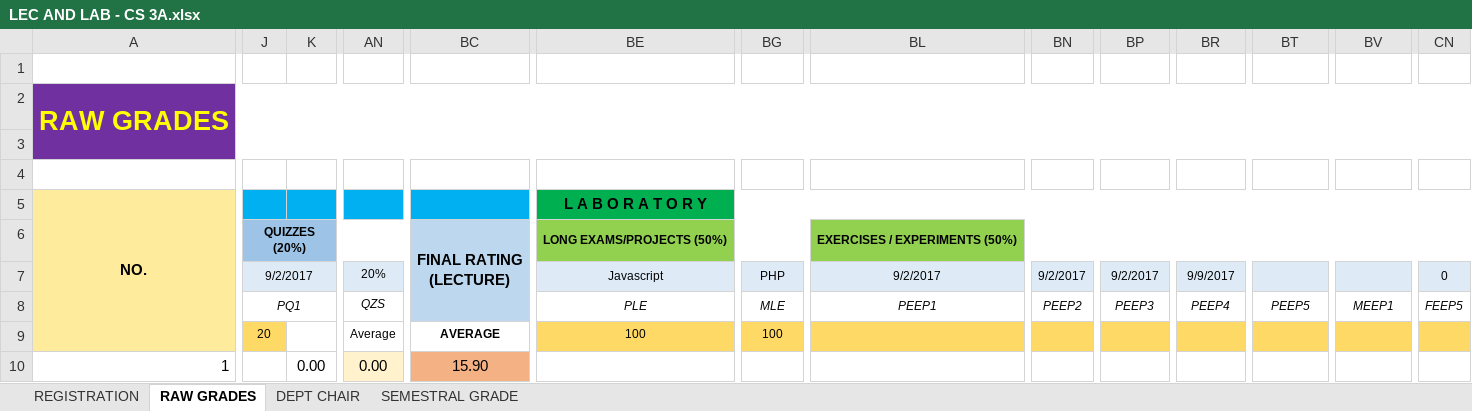
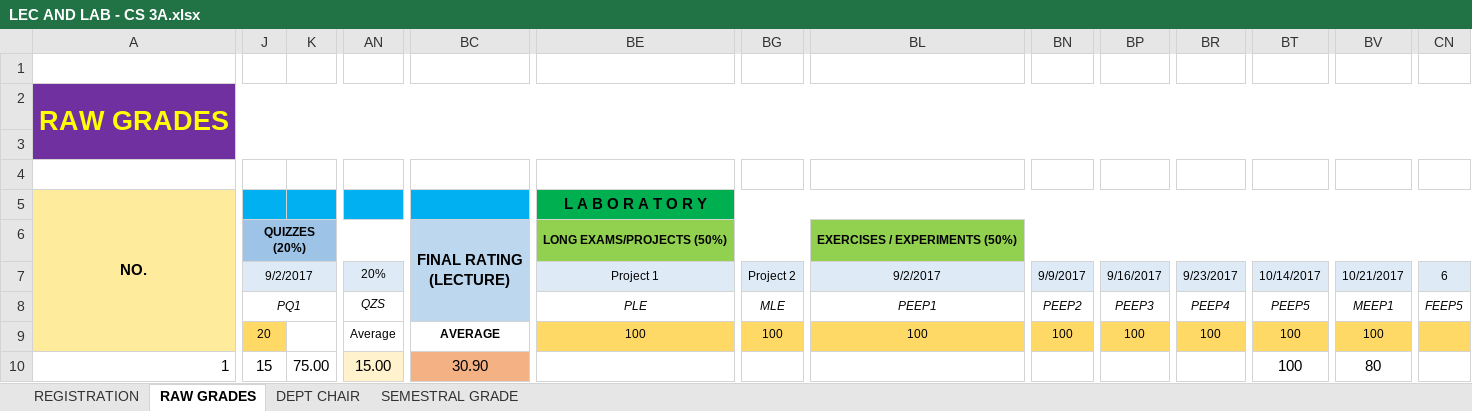
Before and after one commit to ghilo17/Grading-Sheets-First-Sem-2017-2018, an Excel workbook: DCIT 65 - CS 3A/LEC AND LAB - CS 3A.xlsx, sheet RAW GRADES, drawn as a sheet; only a part is shown, gaps mark what is left out; values as stored, in another font and other column widths than the file's, no borders; conditional formats not drawn; the diff covers the shown part only; the diff names each change by its address in the sheet, - before the commit and + after, or states it on an @@ line.

Commit message:
CS 3A Grades update

```diff
--- a/DCIT 65 - CS 3A/LEC AND LAB - CS 3A.xlsx (sheet RAW GRADES)
+++ b/DCIT 65 - CS 3A/LEC AND LAB - CS 3A.xlsx (sheet RAW GRADES)
-BE7: Javascript
+BE7: Project 1
-BG7: PHP
+BG7: Project 2
-BN7: 9/2/2017
+BN7: 9/9/2017
-BP7: 9/2/2017
+BP7: 9/16/2017
-BR7: 9/9/2017
+BR7: 9/23/2017
-BT7: (empty)
+BT7: 10/14/2017
-BV7: (empty)
+BV7: 10/21/2017
-CN7: 0
+CN7: 6
-BL9: (empty)
+BL9: 100
-BN9: (empty)
+BN9: 100
-BP9: (empty)
+BP9: 100
-BR9: (empty)
+BR9: 100
-BT9:BT10: (empty)
+BT9:BT10: 100
-BV9: (empty)
+BV9: 100
-J10: (empty)
+J10: 15
-K10: 0.00
+K10: 75.00
-AN10: 0.00
+AN10: 15.00
-BC10: 15.90
+BC10: 30.90
-BV10: (empty)
+BV10: 80
```
Also changed, not shown: 840 edited cells elsewhere in this sheet, sheet DEPT CHAIR, sheet REGISTRATION, sheet SEMESTRAL GRADE, formulas that keep their value, DCIT 65 - CS 3B/LEC AND LAB.xlsx.
